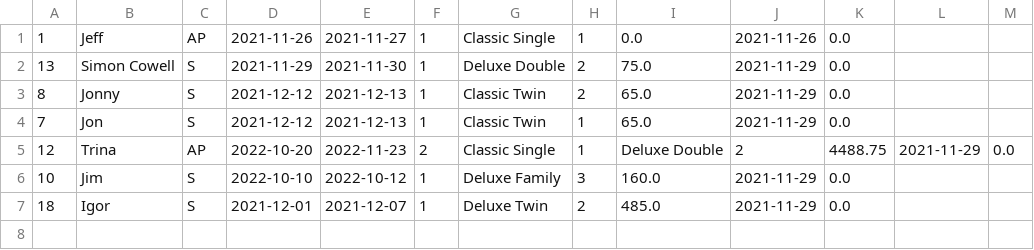
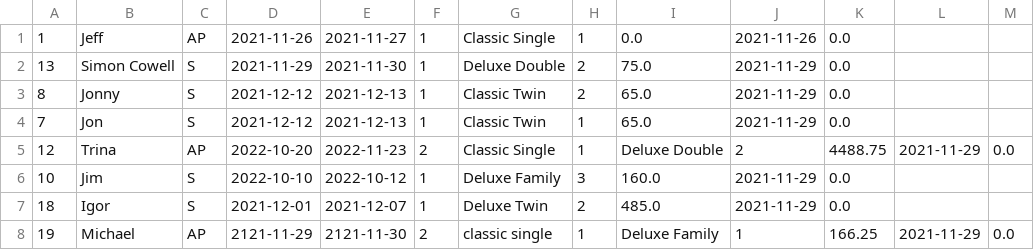
Before and after one commit to Jackobrien4555/Cs4013-project, a CSV file: reservations/cancellations.csv, drawn as a sheet.

```diff
--- a/reservations/cancellations.csv
+++ b/reservations/cancellations.csv
@@ -7 +7,2 @@
 18,Igor,S,2021-12-01,2021-12-07,1,Deluxe Twin,2,485.0,2021-11-29,0.0
+19,Michael,AP,2121-11-29,2121-11-30,2,classic single,1,Deluxe Family,1,166.25,2021-11-29,0.0
```
Also changed, not shown: reservations/random_res.csv, 4 other files.
